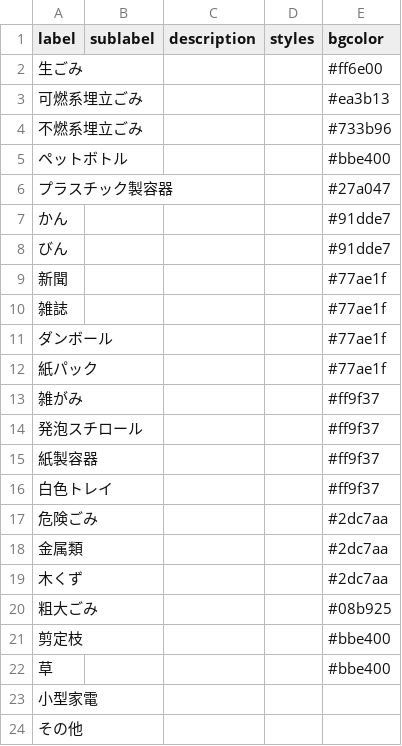
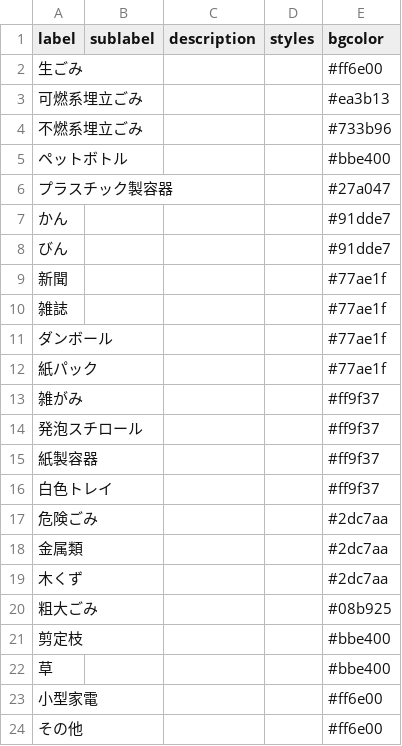
Before and after one commit to rumoikk/5374, a CSV file: data/description.csv, drawn as a sheet.

Commit message:
Update description.csv

```diff
--- a/data/description.csv
+++ b/data/description.csv
@@ -22,3 +22,3 @@ label,sublabel,description,styles,bgcolor
 草,,,,#bbe400
-小型家電,,,,
-その他,,,,
+小型家電,,,,#ff6e00
+その他,,,,#ff6e00
```
